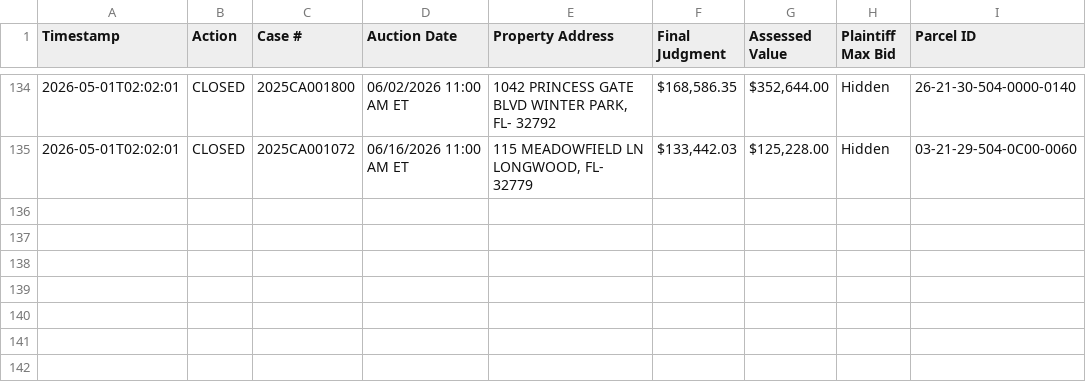
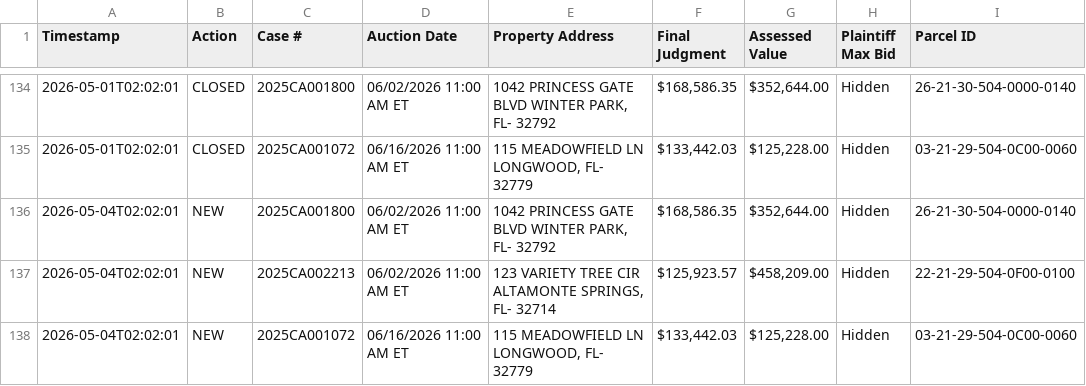
Before and after one commit to figlesias7/realforeclose-seminole, a CSV file: data/event_log.csv, drawn as a sheet; only a part is shown, gaps mark what is left out.

```diff
--- a/data/event_log.csv
+++ b/data/event_log.csv
@@ -135 +135,4 @@ Timestamp,Action,Case #,Auction Date,Property Address,Final Judgment,Assessed Va
 2026-05-01T02:02:01,CLOSED,2025CA001072,06/16/2026 11:00 AM ET,"115 MEADOWFIELD LN LONGWOOD, FL- 32779","$133,442.03","$125,228.00",Hidden,03-21-29-504-0C00-0060
+2026-05-04T02:02:01,NEW,2025CA001800,06/02/2026 11:00 AM ET,"1042 PRINCESS GATE BLVD WINTER PARK, FL- 32792","$168,586.35","$352,644.00",Hidden,26-21-30-504-0000-0140
+2026-05-04T02:02:01,NEW,2025CA002213,06/02/2026 11:00 AM ET,"123 VARIETY TREE CIR ALTAMONTE SPRINGS, FL- 32714","$125,923.57","$458,209.00",Hidden,22-21-29-504-0F00-0100
+2026-05-04T02:02:01,NEW,2025CA001072,06/16/2026 11:00 AM ET,"115 MEADOWFIELD LN LONGWOOD, FL- 32779","$133,442.03","$125,228.00",Hidden,03-21-29-504-0C00-0060
```
Also changed, not shown: data/all_seen.csv, 3 other files.
